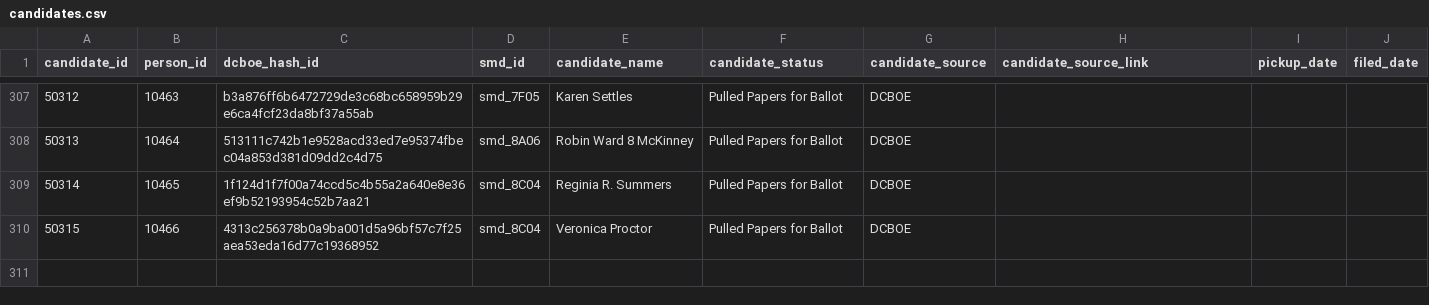
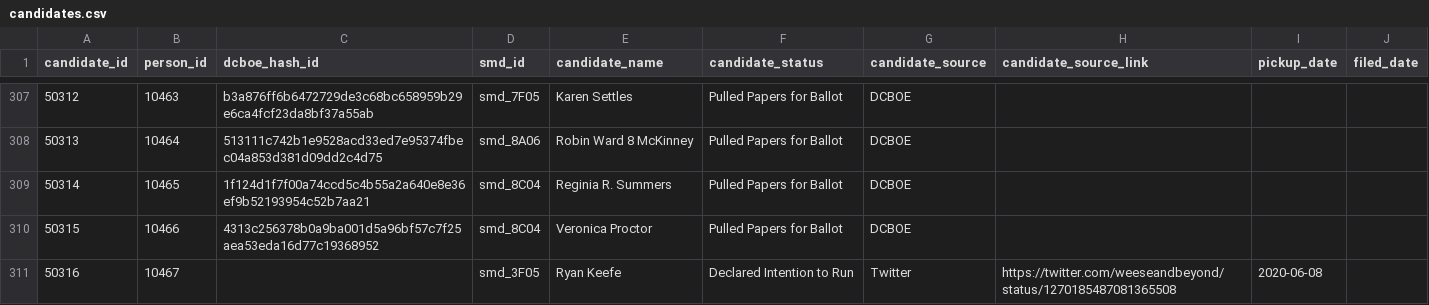
Before and after one commit to devinbrady/openanc, a CSV file: data/candidates.csv, drawn as a sheet; only a part is shown, gaps mark what is left out; the diff names each change by its address in the sheet, - before the commit and + after, or states it on an @@ line.

```diff
--- a/data/candidates.csv
+++ b/data/candidates.csv
+row 311: 50316 | 10467 |  | smd_3F05 | Ryan Keefe | Declared Intention to Run | Twitter | https://twitter.com/weeseandbeyond/status/1270185487081365508 | 2020-06-08
```
Also changed, not shown: data/ancs.csv, data/people.csv, 48 other files.
